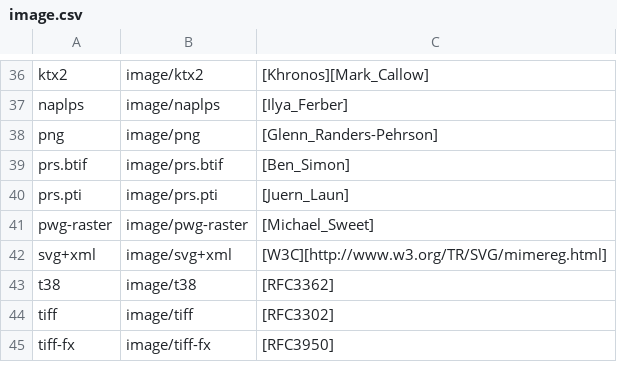
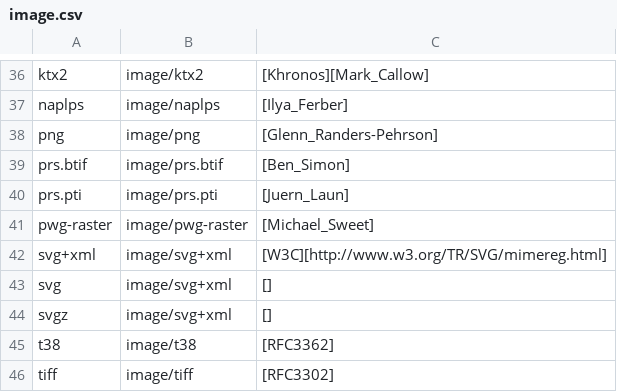
Before and after one commit to fwoodruff/HTTPS, a CSV file: resources/MIME/image.csv, drawn as a sheet; only a part is shown, gaps mark what is left out; the shorter side is filled out with more unchanged rows.

```diff
--- a/resources/MIME/image.csv
+++ b/resources/MIME/image.csv
@@ -42,2 +42,4 @@ pwg-raster,image/pwg-raster,[Michael_Sweet]
 svg+xml,image/svg+xml,[W3C][http://www.w3.org/TR/SVG/mimereg.html]
+svg,image/svg+xml,[]
+svgz,image/svg+xml,[]
 t38,image/t38,[RFC3362]
```
Also changed, not shown: 2 other files.
